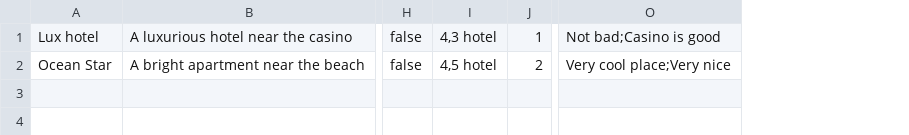
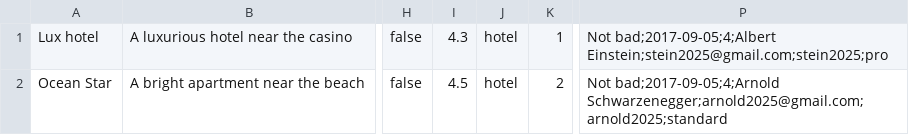
Before and after one commit to RavenFromTheDump/Six-cities, a TSV file: mocks/mocks.tsv, drawn as a sheet; only a part is shown, gaps mark what is left out; removed rows and columns are numbered as before the commit, all else as after; the diff names each change by its address in the sheet, - before the commit and + after, or states it on an @@ line.

```diff
--- a/mocks/mocks.tsv
+++ b/mocks/mocks.tsv
-column I, rows 1-2: 4,3 hotel | 4,5 hotel
+column I, rows 1-2: 4.3 | 4.5
+column J, rows 1-2: hotel | hotel
-column O, rows 1-2: Not bad;Casino is good | Very cool place;Very nice
+column P, rows 1-2: Not bad;2017-09-05;4;Albert Einstein;stein2025@gmail.com;stein2025;pro | Not bad;2017-09-05;4;Arnold Schwarzenegger;arnold2025@gmail.com;arnold2025;standard
```
Also changed, not shown: 11 other files.
